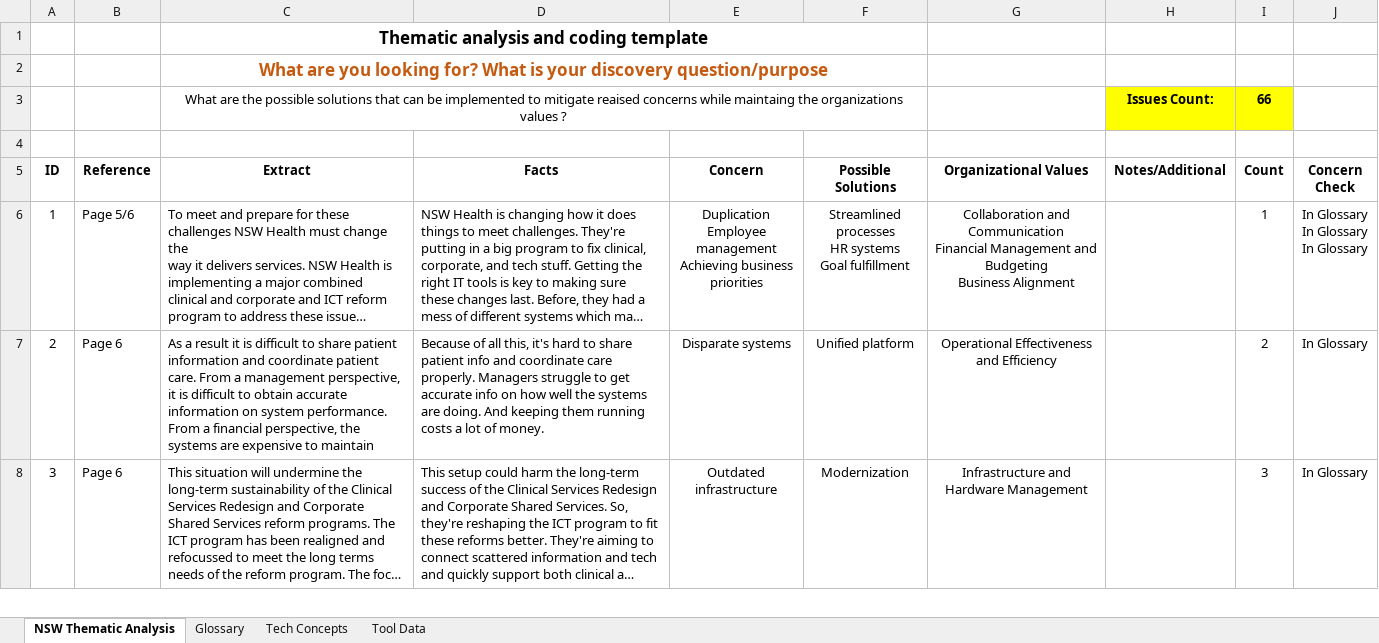
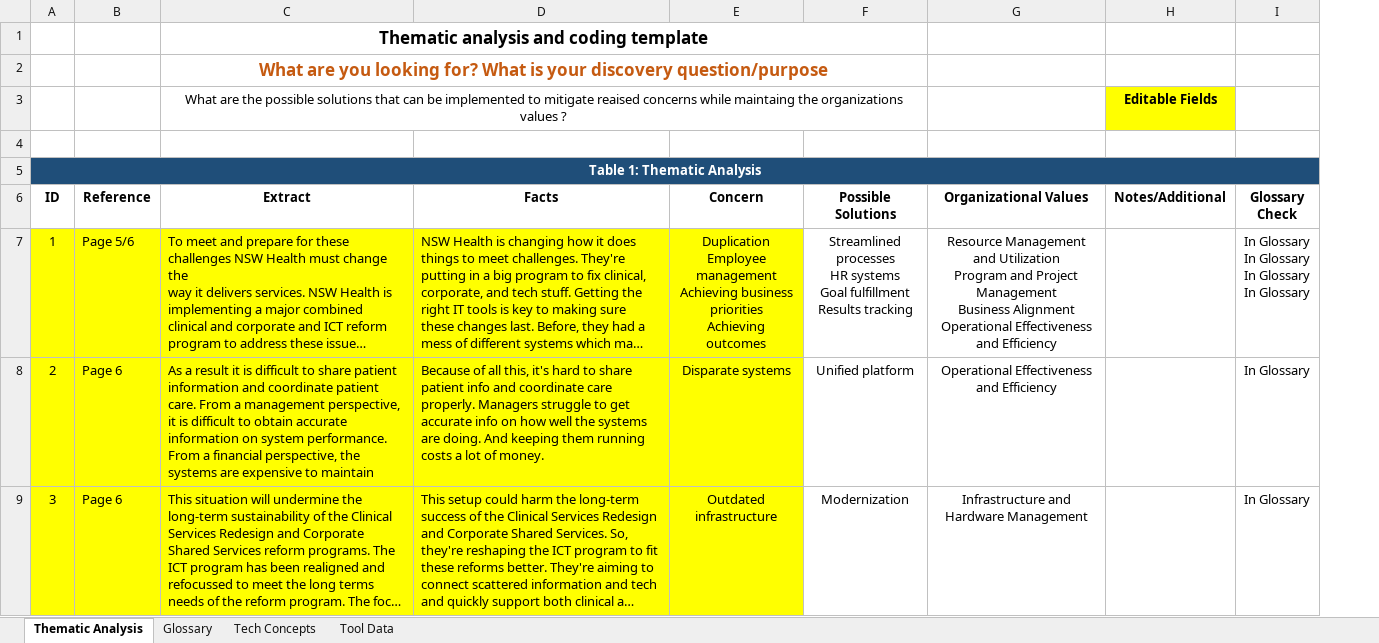
Before and after one commit to nigelgalbraith/portfolio.github.io, an Excel workbook: projects/files/ThematicAnalysis/Thematic-Analysis-NSW.xlsm, sheet Thematic Analysis, drawn as a sheet; only a part is shown; long unchanged cells end in …; values as stored, in another font and other column widths than the file's, no borders; charts and pictures and conditional formats and table styles not drawn; removed rows and columns are numbered as before the commit, all else as after; ↵ is a line break in a cell; the diff covers the shown part only; the diff names each change by its address in the sheet, - before the commit and + after, or states it on an @@ line.

```diff
--- a/projects/files/ThematicAnalysis/Thematic-Analysis-NSW.xlsm (sheet Thematic Analysis)
+++ b/projects/files/ThematicAnalysis/Thematic-Analysis-NSW.xlsm (sheet Thematic Analysis)
-sheet tab: NSW Thematic Analysis
+sheet tab: Thematic Analysis
-column I (Count), row 3: 66; rows 6-8: 1 | 2 | 3
-H3 (Notes/Additional): Issues Count:
+H3 (Notes/Additional): Editable Fields
+row 5: Table 1: Thematic Analysis
-I6: Concern ↵ Check
+I6: Glossary Check
-A7:E9 fill: none
+A7:E9 fill: #FFFF00
-E7 (Concern): …business priorities
+E7 (Concern): …business priorities ↵ Achieving outcomes
-F7 (Possible Solutions): …Goal fulfillment
+F7 (Possible Solutions): …Goal fulfillment ↵ Results tracking
-G7 (Organizational Values): Collaboration and Communication ↵ Financial Management and Budgeting ↵ Business Alignment
+G7 (Organizational Values): Resource Management and Utilization ↵ Program and Project Management ↵ Business Alignment ↵ Operational Effectiveness and Efficiency
-I7 (Glossary Check): In Glossary ↵ In Glossary ↵ In Glossary
+I7 (Glossary Check): In Glossary ↵ In Glossary ↵ In Glossary ↵ In Glossary
```
Also changed, not shown: 1 edited cell and cell formats elsewhere in this sheet, sheet Tool Data, sheet Glossary, sheet Tech Concepts, formulas that keep their value, charts or pictures, 38 other files.
